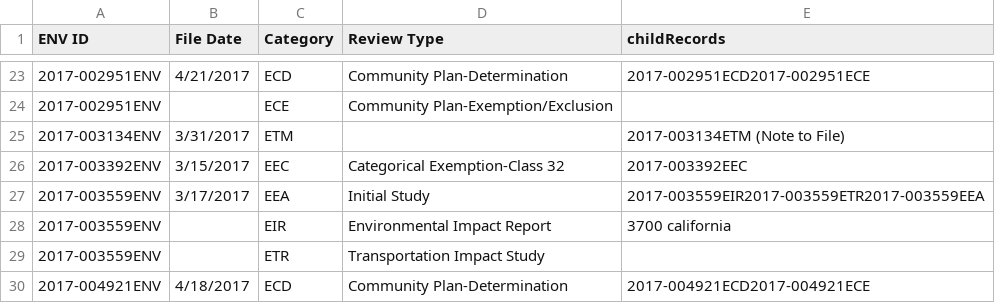
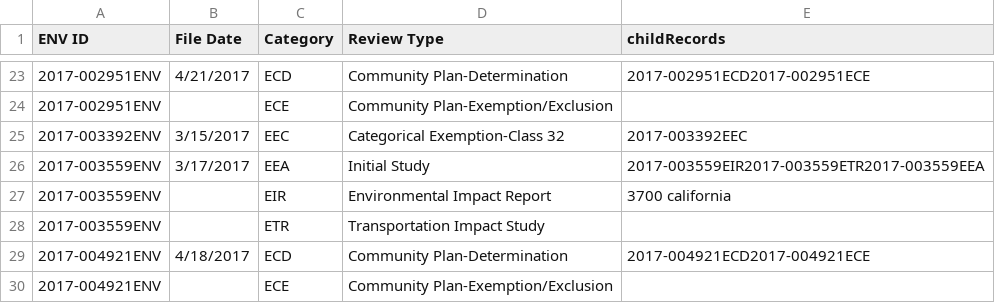
Before and after one commit to ChinnPlan/Accela, a CSV file: ENVS_needing_reviewtype.csv, drawn as a sheet; only a part is shown, gaps mark what is left out; the shorter side is filled out with more unchanged rows.

Commit message:
Update ENVS_needing_reviewtype.csv

```diff
--- a/ENVS_needing_reviewtype.csv
+++ b/ENVS_needing_reviewtype.csv
@@ -24,3 +24,2 @@ ENV ID,File Date,Category,Review Type,childRecords
 2017-002951ENV,,ECE,Community Plan-Exemption/Exclusion,
-2017-003134ENV,3/31/2017,ETM,,2017-003134ETM (Note to File)
 2017-003392ENV,3/15/2017,EEC,Categorical Exemption-Class 32,2017-003392EEC
```
